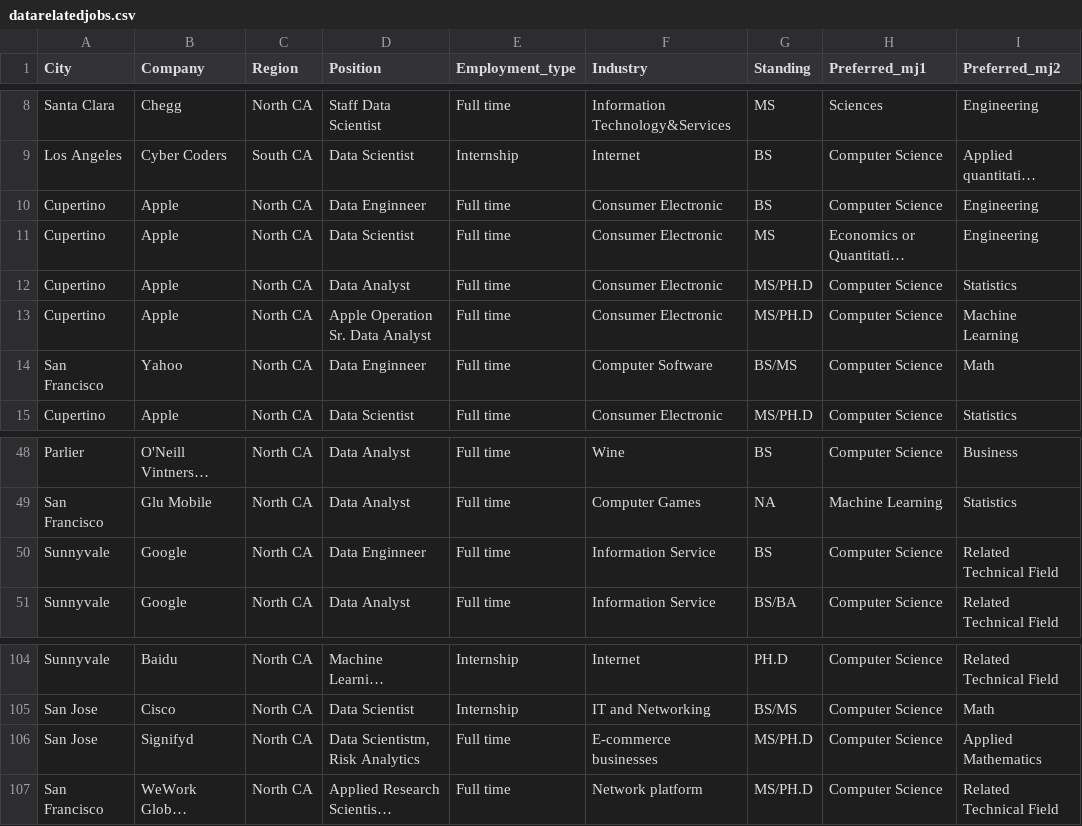
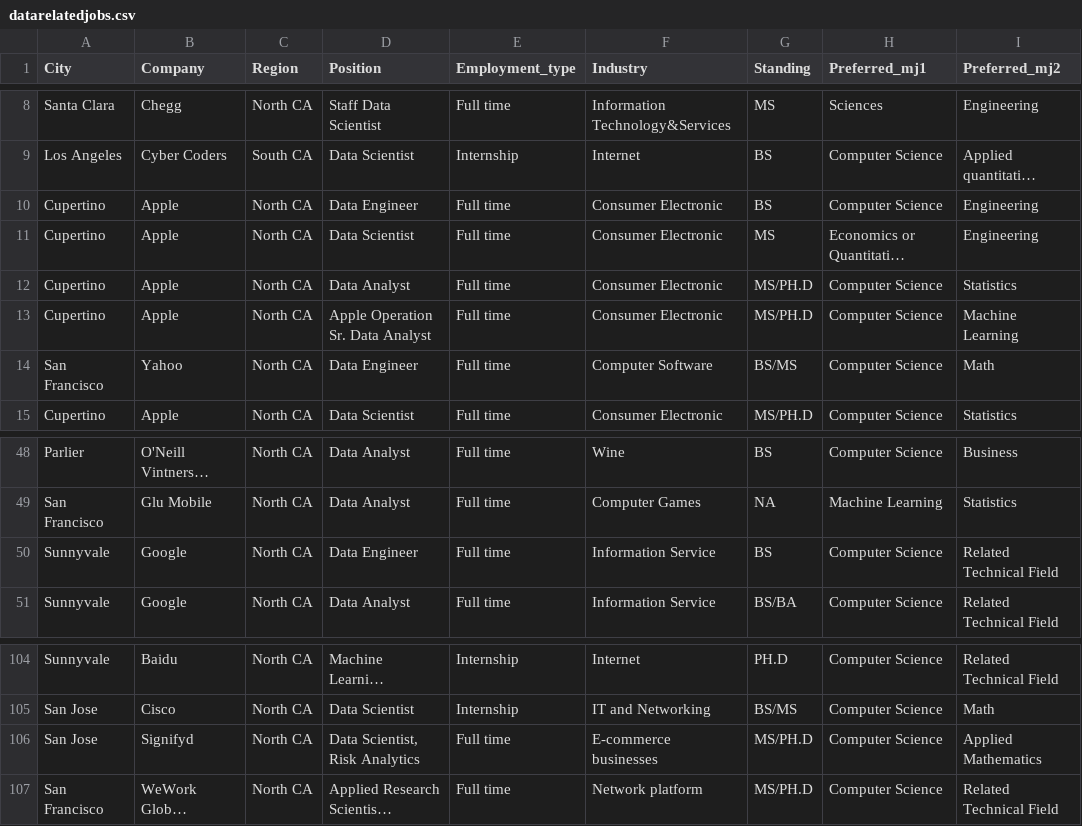
Before and after one commit to lekhuong07/datarelatedjobs, a CSV file: datarelatedjobs.csv, drawn as a sheet; only a part is shown, gaps mark what is left out; long unchanged cells end in …; the diff names each change by its address in the sheet, - before the commit and + after, or states it on an @@ line.

```diff
--- a/datarelatedjobs.csv
+++ b/datarelatedjobs.csv
-D10 (Position): Data Enginneer
+D10 (Position): Data Engineer
-D14 (Position): Data Enginneer
+D14 (Position): Data Engineer
-D50 (Position): Data Enginneer
+D50 (Position): Data Engineer
-D106 (Position): Data Scientistm, Risk Analytics
+D106 (Position): Data Scientist, Risk Analytics
```
Also changed, not shown: 2 other files.
